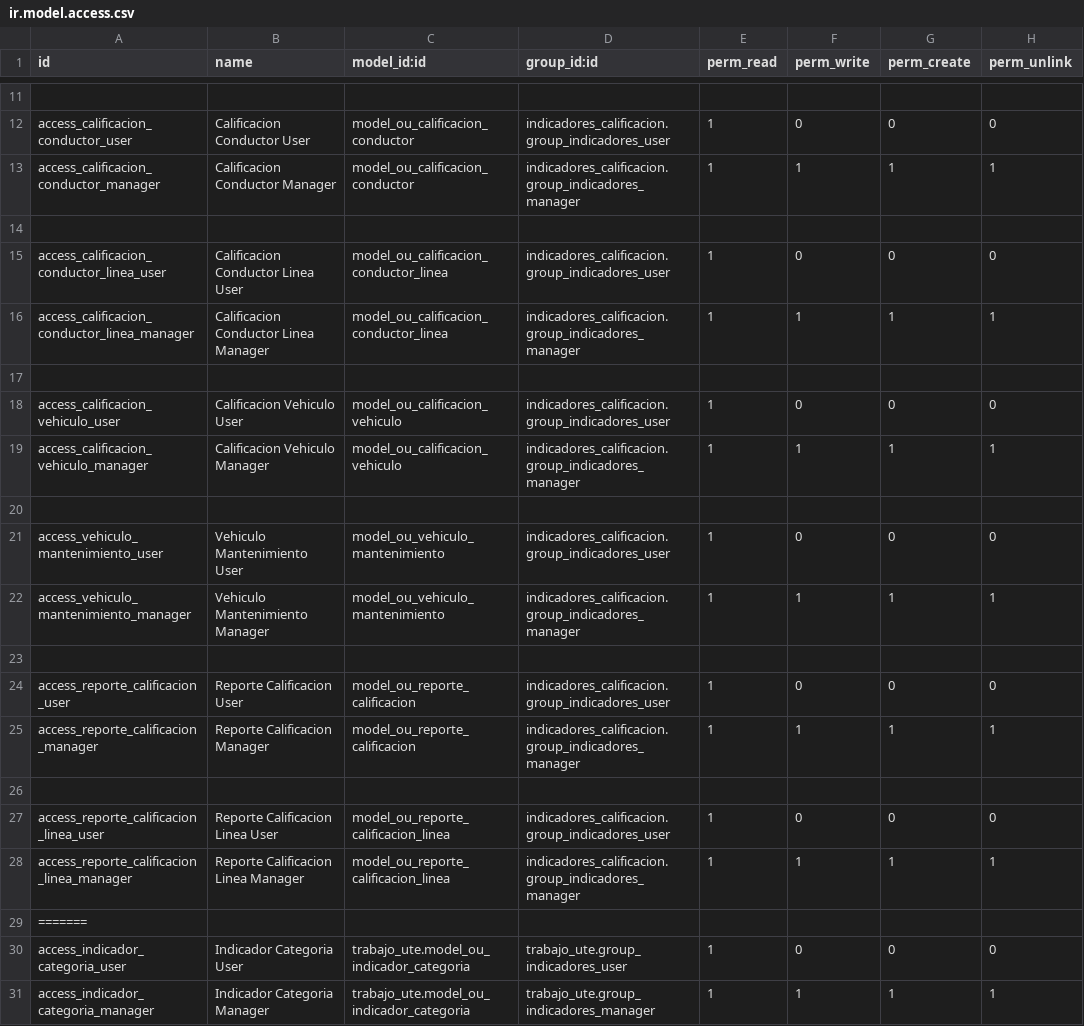
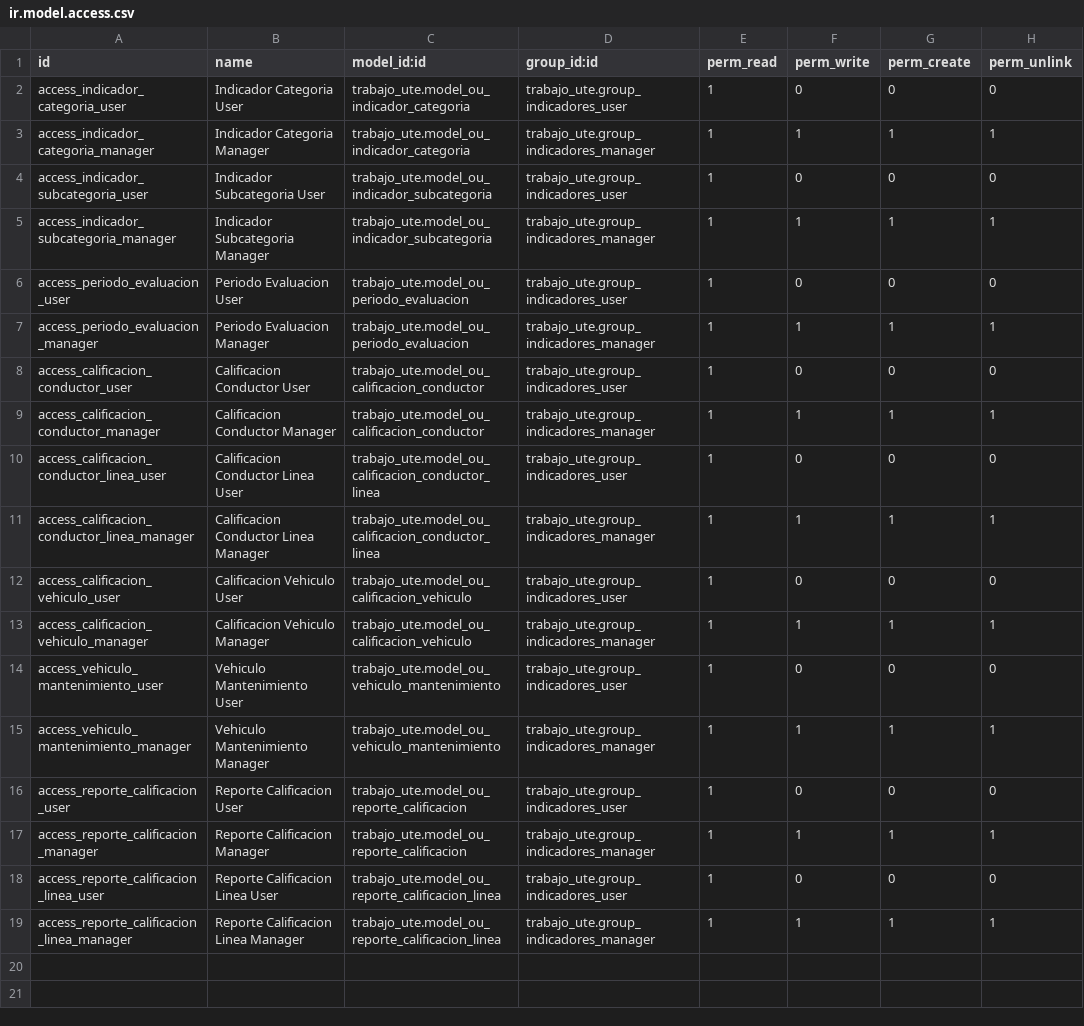
Before and after one commit to czambrano1997/ProgII_UTE202601, a CSV file: odoo/custom-addons/trabajo_ute/security/ir.model.access.csv, drawn as a sheet; only a part is shown, gaps mark what is left out; the shorter side is filled out with more unchanged rows; the diff covers the shown part only; the diff names each change by its address in the sheet, - before the commit and + after, or states it on an @@ line.

Commit message:
Modelos y vistas

```diff
--- a/odoo/custom-addons/trabajo_ute/security/ir.model.access.csv
+++ b/odoo/custom-addons/trabajo_ute/security/ir.model.access.csv
-row 11: (empty)
-row 12: access_calificacion_conductor_user | Calificacion Conductor User | model_ou_calificacion_conductor | indicadores_calificacion.group_indicadores_user | 1 | 0 | 0 | 0
-row 13: access_calificacion_conductor_manager | Calificacion Conductor Manager | model_ou_calificacion_conductor | indicadores_calificacion.group_indicadores_manager | 1 | 1 | 1 | 1
-row 14: (empty)
-row 15: access_calificacion_conductor_linea_user | Calificacion Conductor Linea User | model_ou_calificacion_conductor_linea | indicadores_calificacion.group_indicadores_user | 1 | 0 | 0 | 0
-row 16: access_calificacion_conductor_linea_manager | Calificacion Conductor Linea Manager | model_ou_calificacion_conductor_linea | indicadores_calificacion.group_indicadores_manager | 1 | 1 | 1 | 1
-row 17: (empty)
-row 18: access_calificacion_vehiculo_user | Calificacion Vehiculo User | model_ou_calificacion_vehiculo | indicadores_calificacion.group_indicadores_user | 1 | 0 | 0 | 0
-row 19: access_calificacion_vehiculo_manager | Calificacion Vehiculo Manager | model_ou_calificacion_vehiculo | indicadores_calificacion.group_indicadores_manager | 1 | 1 | 1 | 1
-row 20: (empty)
-row 21: access_vehiculo_mantenimiento_user | Vehiculo Mantenimiento User | model_ou_vehiculo_mantenimiento | indicadores_calificacion.group_indicadores_user | 1 | 0 | 0 | 0
-row 22: access_vehiculo_mantenimiento_manager | Vehiculo Mantenimiento Manager | model_ou_vehiculo_mantenimiento | indicadores_calificacion.group_indicadores_manager | 1 | 1 | 1 | 1
-row 23: (empty)
-row 24: access_reporte_calificacion_user | Reporte Calificacion User | model_ou_reporte_calificacion | indicadores_calificacion.group_indicadores_user | 1 | 0 | 0 | 0
-row 25: access_reporte_calificacion_manager | Reporte Calificacion Manager | model_ou_reporte_calificacion | indicadores_calificacion.group_indicadores_manager | 1 | 1 | 1 | 1
-row 26: (empty)
-row 27: access_reporte_calificacion_linea_user | Reporte Calificacion Linea User | model_ou_reporte_calificacion_linea | indicadores_calificacion.group_indicadores_user | 1 | 0 | 0 | 0
-row 28: access_reporte_calificacion_linea_manager | Reporte Calificacion Linea Manager | model_ou_reporte_calificacion_linea | indicadores_calificacion.group_indicadores_manager | 1 | 1 | 1 | 1
-row 29: =======
```
Also changed, not shown: 10 removed rows elsewhere in this file, 35 other files.
